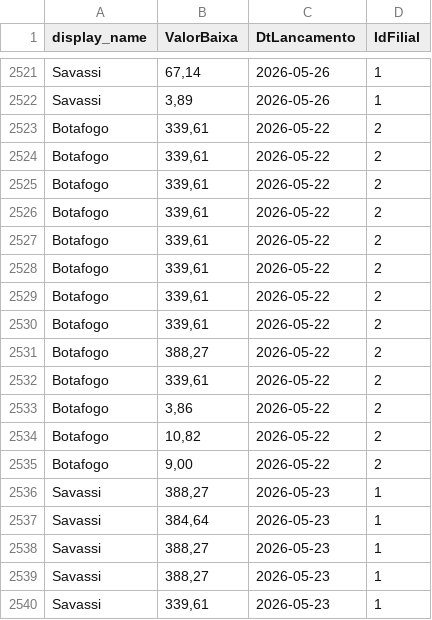
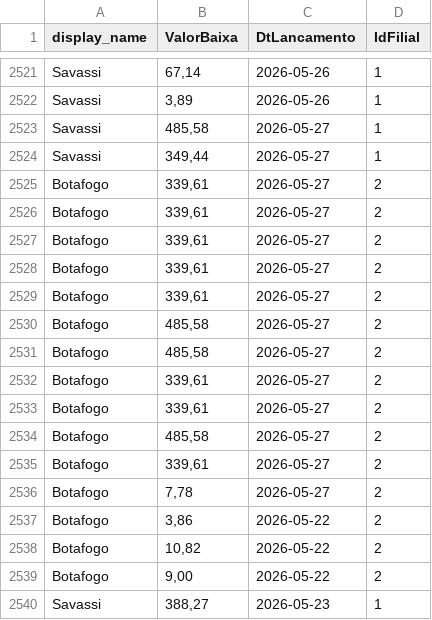
Before and after one commit to actionblackrep/dashboards, a CSV file: data/filtered_data_br.csv, drawn as a sheet; only a part is shown, gaps mark what is left out; the shorter side is filled out with more unchanged rows; the diff covers the shown part only.

```diff
--- a/data/filtered_data_br.csv
+++ b/data/filtered_data_br.csv
@@ -2522,12 +2522,16 @@ Savassi,"67,14",2026-05-26,1
 Savassi,"3,89",2026-05-26,1
-Botafogo,"339,61",2026-05-22,2
-Botafogo,"339,61",2026-05-22,2
-Botafogo,"339,61",2026-05-22,2
-Botafogo,"339,61",2026-05-22,2
-Botafogo,"339,61",2026-05-22,2
-Botafogo,"339,61",2026-05-22,2
-Botafogo,"339,61",2026-05-22,2
-Botafogo,"339,61",2026-05-22,2
-Botafogo,"388,27",2026-05-22,2
-Botafogo,"339,61",2026-05-22,2
+Savassi,"485,58",2026-05-27,1
+Savassi,"349,44",2026-05-27,1
+Botafogo,"339,61",2026-05-27,2
+Botafogo,"339,61",2026-05-27,2
+Botafogo,"339,61",2026-05-27,2
+Botafogo,"339,61",2026-05-27,2
+Botafogo,"339,61",2026-05-27,2
+Botafogo,"485,58",2026-05-27,2
+Botafogo,"485,58",2026-05-27,2
+Botafogo,"339,61",2026-05-27,2
+Botafogo,"339,61",2026-05-27,2
+Botafogo,"485,58",2026-05-27,2
+Botafogo,"339,61",2026-05-27,2
+Botafogo,"7,78",2026-05-27,2
 Botafogo,"3,86",2026-05-22,2
```
Also changed, not shown: 20 added rows elsewhere in this file, 3 other files.
